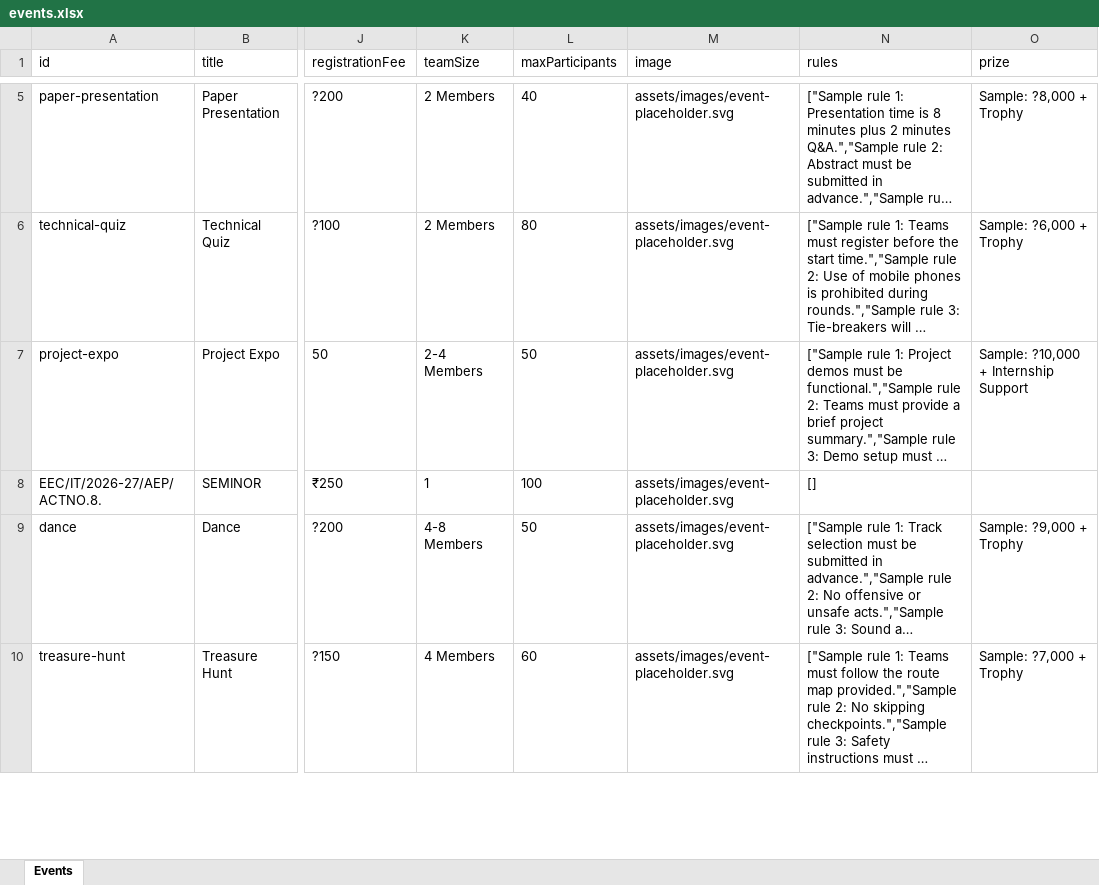
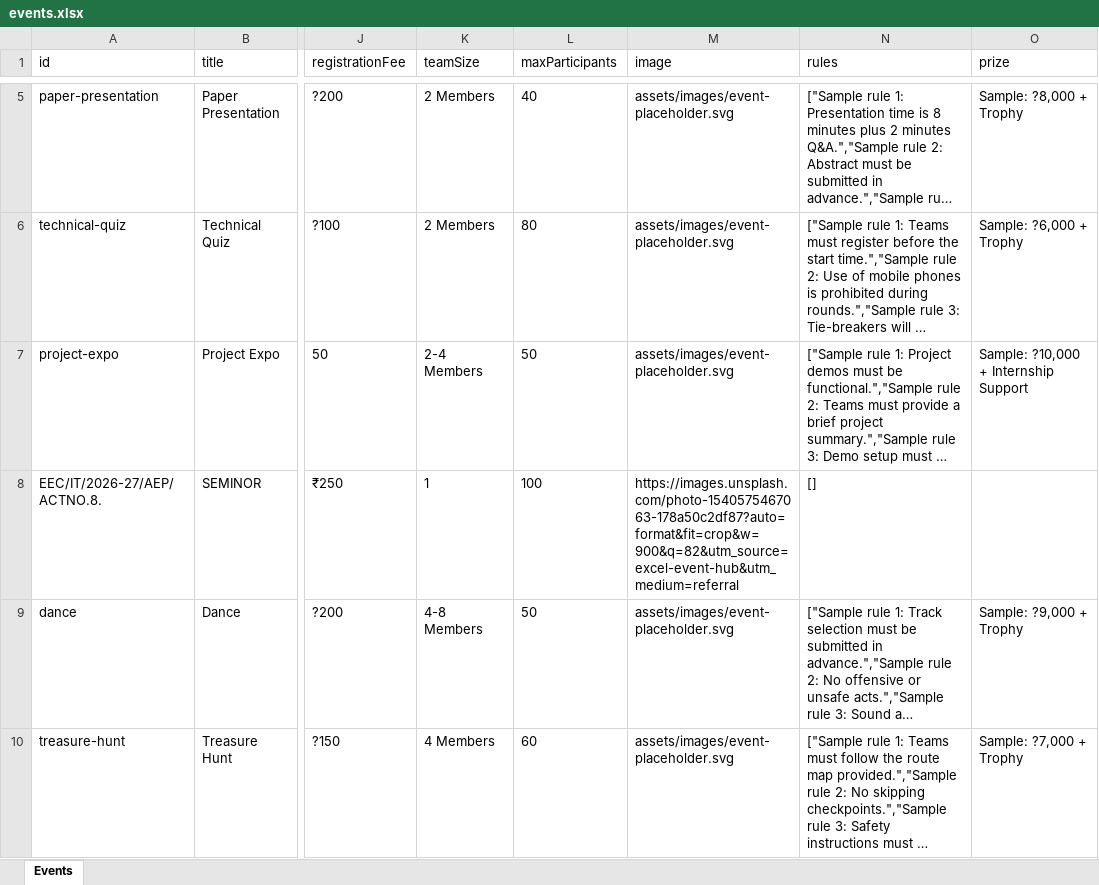
Before and after one commit to gvselvamuthu-tech/excel-event-hub, an Excel workbook: data/events.xlsx, sheet Events, drawn as a sheet; only a part is shown, gaps mark what is left out; long unchanged cells end in …; values as stored, in another font and other column widths than the file's, no borders; the diff names each change by its address in the sheet, - before the commit and + after, or states it on an @@ line.

Commit message:
Update admin dashboard and event features

```diff
--- a/data/events.xlsx (sheet Events)
+++ b/data/events.xlsx (sheet Events)
-M8 (image): assets/images/event-placeholder.svg
+M8 (image): https://images.unsplash.com/photo-1540575467063-178a50c2df87?auto=format&fit=crop&w=900&q=82&utm_source=excel-event-hub&utm_medium=referral
```
Also changed, not shown: 16 other files.
